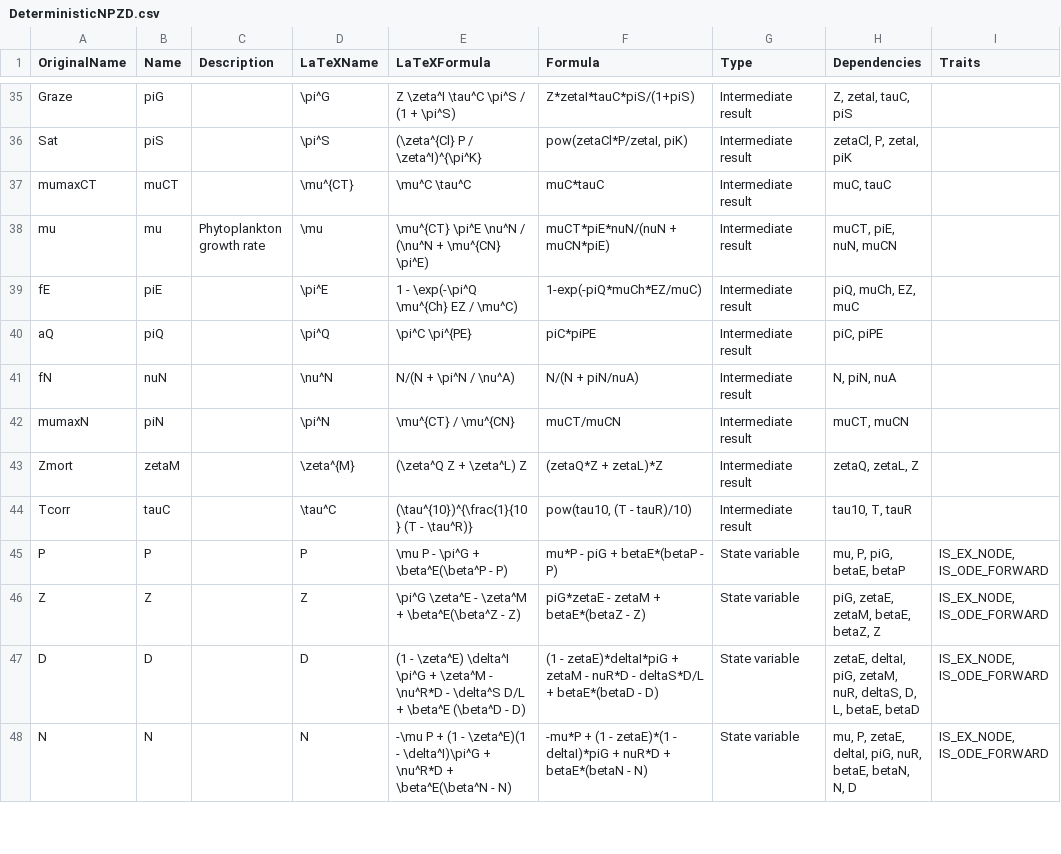
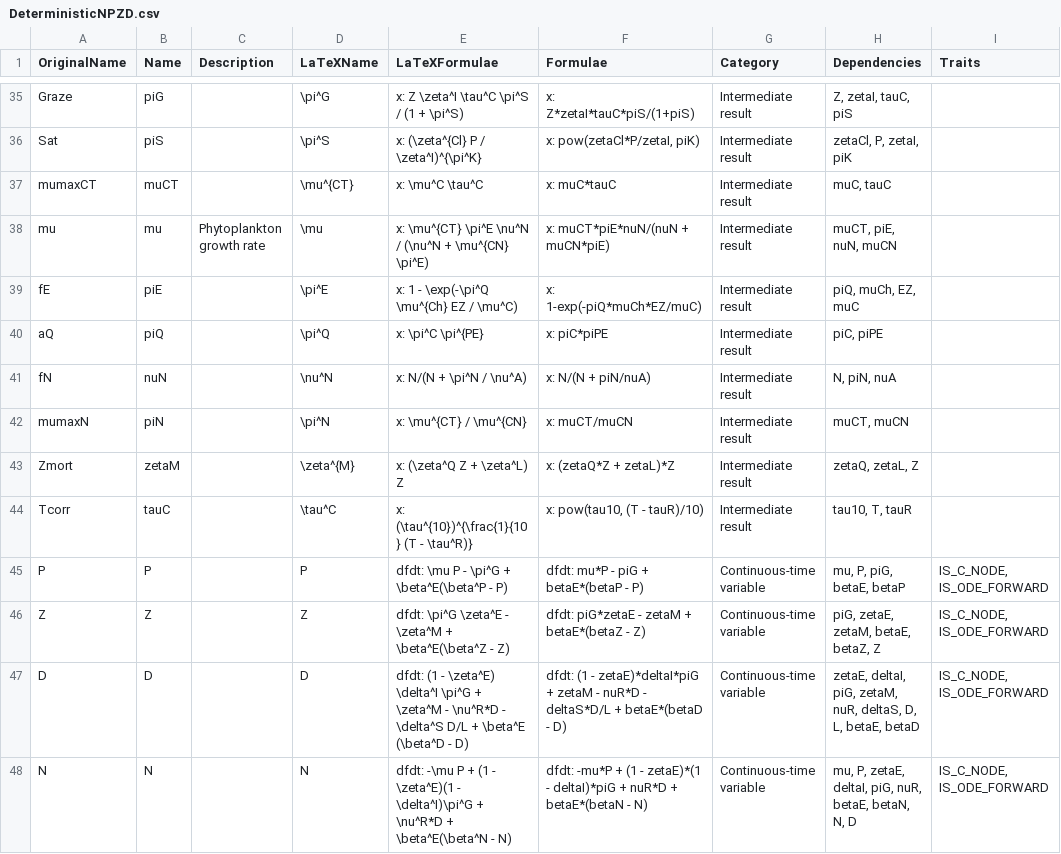
Before and after one commit to lawmurray/NPZD, a CSV file: spec/DeterministicNPZD.csv, drawn as a sheet; only a part is shown, gaps mark what is left out; the diff covers the shown part only.

```diff
--- a/spec/DeterministicNPZD.csv
+++ b/spec/DeterministicNPZD.csv
@@ -1 +1 @@
-"OriginalName","Name","Description","LaTeXName","LaTeXFormula","Formula","Type","Dependencies","Traits"
+"OriginalName","Name","Description","LaTeXName","LaTeXFormulae","Formulae","Category","Dependencies","Traits"
@@ -35,14 +35,14 @@
-"Graze","piG",,"\pi^G","Z \zeta^I \tau^C \pi^S / (1 + \pi^S)","Z*zetaI*tauC*piS/(1+piS)","Intermediate result","Z, zetaI, tauC, piS",
-"Sat","piS",,"\pi^S","(\zeta^{Cl} P / \zeta^I)^{\pi^K}","pow(zetaCl*P/zetaI, piK)","Intermediate result","zetaCl, P, zetaI, piK",
-"mumaxCT","muCT",,"\mu^{CT}","\mu^C \tau^C","muC*tauC","Intermediate result","muC, tauC",
-"mu","mu","Phytoplankton growth rate","\mu","\mu^{CT} \pi^E \nu^N / (\nu^N + \mu^{CN} \pi^E)","muCT*piE*nuN/(nuN + muCN*piE)","Intermediate result","muCT, piE, nuN, muCN",
-"fE","piE",,"\pi^E","1 - \exp(-\pi^Q \mu^{Ch} EZ / \mu^C)","1-exp(-piQ*muCh*EZ/muC)","Intermediate result","piQ, muCh, EZ, muC",
-"aQ","piQ",,"\pi^Q","\pi^C \pi^{PE}","piC*piPE","Intermediate result","piC, piPE",
-"fN","nuN",,"\nu^N","N/(N + \pi^N / \nu^A)","N/(N + piN/nuA)","Intermediate result","N, piN, nuA",
-"mumaxN","piN",,"\pi^N","\mu^{CT} / \mu^{CN}","muCT/muCN","Intermediate result","muCT, muCN",
-"Zmort","zetaM",,"\zeta^{M}","(\zeta^Q Z + \zeta^L) Z","(zetaQ*Z + zetaL)*Z","Intermediate result","zetaQ, zetaL, Z",
-"Tcorr","tauC",,"\tau^C","(\tau^{10})^{\frac{1}{10} (T - \tau^R)}","pow(tau10, (T - tauR)/10)","Intermediate result","tau10, T, tauR",
-"P","P",,"P","\mu P - \pi^G + \beta^E(\beta^P - P)","mu*P - piG + betaE*(betaP - P)","State variable","mu, P, piG, betaE, betaP","IS_EX_NODE, IS_ODE_FORWARD"
-"Z","Z",,"Z","\pi^G \zeta^E - \zeta^M + \beta^E(\beta^Z - Z)","piG*zetaE - zetaM + betaE*(betaZ - Z)","State variable","piG, zetaE, zetaM, betaE, betaZ, Z","IS_EX_NODE, IS_ODE_FORWARD"
-"D","D",,"D","(1 - \zeta^E) \delta^I \pi^G + \zeta^M - \nu^R*D - \delta^S D/L + \beta^E (\beta^D - D)","(1 - zetaE)*deltaI*piG + zetaM - nuR*D - deltaS*D/L + betaE*(betaD - D)","State variable","zetaE, deltaI, piG, zetaM, nuR, deltaS, D, L, betaE, betaD","IS_EX_NODE, IS_ODE_FORWARD"
-"N","N",,"N","-\mu P + (1 - \zeta^E)(1 - \delta^I)\pi^G + \nu^R*D + \beta^E(\beta^N - N)","-mu*P + (1 - zetaE)*(1 - deltaI)*piG + nuR*D + betaE*(betaN - N)","State variable","mu, P, zetaE, deltaI, piG, nuR, betaE, betaN, N, D","IS_EX_NODE, IS_ODE_FORWARD"
+"Graze","piG",,"\pi^G","x: Z \zeta^I \tau^C \pi^S / (1 + \pi^S)","x: Z*zetaI*tauC*piS/(1+piS)","Intermediate result","Z, zetaI, tauC, piS",
+"Sat","piS",,"\pi^S","x: (\zeta^{Cl} P / \zeta^I)^{\pi^K}","x: pow(zetaCl*P/zetaI, piK)","Intermediate result","zetaCl, P, zetaI, piK",
+"mumaxCT","muCT",,"\mu^{CT}","x: \mu^C \tau^C","x: muC*tauC","Intermediate result","muC, tauC",
+"mu","mu","Phytoplankton growth rate","\mu","x: \mu^{CT} \pi^E \nu^N / (\nu^N + \mu^{CN} \pi^E)","x: muCT*piE*nuN/(nuN + muCN*piE)","Intermediate result","muCT, piE, nuN, muCN",
+"fE","piE",,"\pi^E","x: 1 - \exp(-\pi^Q \mu^{Ch} EZ / \mu^C)","x: 1-exp(-piQ*muCh*EZ/muC)","Intermediate result","piQ, muCh, EZ, muC",
+"aQ","piQ",,"\pi^Q","x: \pi^C \pi^{PE}","x: piC*piPE","Intermediate result","piC, piPE",
+"fN","nuN",,"\nu^N","x: N/(N + \pi^N / \nu^A)","x: N/(N + piN/nuA)","Intermediate result","N, piN, nuA",
+"mumaxN","piN",,"\pi^N","x: \mu^{CT} / \mu^{CN}","x: muCT/muCN","Intermediate result","muCT, muCN",
+"Zmort","zetaM",,"\zeta^{M}","x: (\zeta^Q Z + \zeta^L) Z","x: (zetaQ*Z + zetaL)*Z","Intermediate result","zetaQ, zetaL, Z",
+"Tcorr","tauC",,"\tau^C","x: (\tau^{10})^{\frac{1}{10} (T - \tau^R)}","x: pow(tau10, (T - tauR)/10)","Intermediate result","tau10, T, tauR",
+"P","P",,"P","dfdt: \mu P - \pi^G + \beta^E(\beta^P - P)","dfdt: mu*P - piG + betaE*(betaP - P)","Continuous-time variable","mu, P, piG, betaE, betaP","IS_C_NODE, IS_ODE_FORWARD"
+"Z","Z",,"Z","dfdt: \pi^G \zeta^E - \zeta^M + \beta^E(\beta^Z - Z)","dfdt: piG*zetaE - zetaM + betaE*(betaZ - Z)","Continuous-time variable","piG, zetaE, zetaM, betaE, betaZ, Z","IS_C_NODE, IS_ODE_FORWARD"
+"D","D",,"D","dfdt: (1 - \zeta^E) \delta^I \pi^G + \zeta^M - \nu^R*D - \delta^S D/L + \beta^E (\beta^D - D)","dfdt: (1 - zetaE)*deltaI*piG + zetaM - nuR*D - deltaS*D/L + betaE*(betaD - D)","Continuous-time variable","zetaE, deltaI, piG, zetaM, nuR, deltaS, D, L, betaE, betaD","IS_C_NODE, IS_ODE_FORWARD"
+"N","N",,"N","dfdt: -\mu P + (1 - \zeta^E)(1 - \delta^I)\pi^G + \nu^R*D + \beta^E(\beta^N - N)","dfdt: -mu*P + (1 - zetaE)*(1 - deltaI)*piG + nuR*D + betaE*(betaN - N)","Continuous-time variable","mu, P, zetaE, deltaI, piG, nuR, betaE, betaN, N, D","IS_C_NODE, IS_ODE_FORWARD"
```
Also changed, not shown: 1 removed row and 79 edited cells elsewhere in this file, spec/StochasticNPZD.csv, 22 other files.
